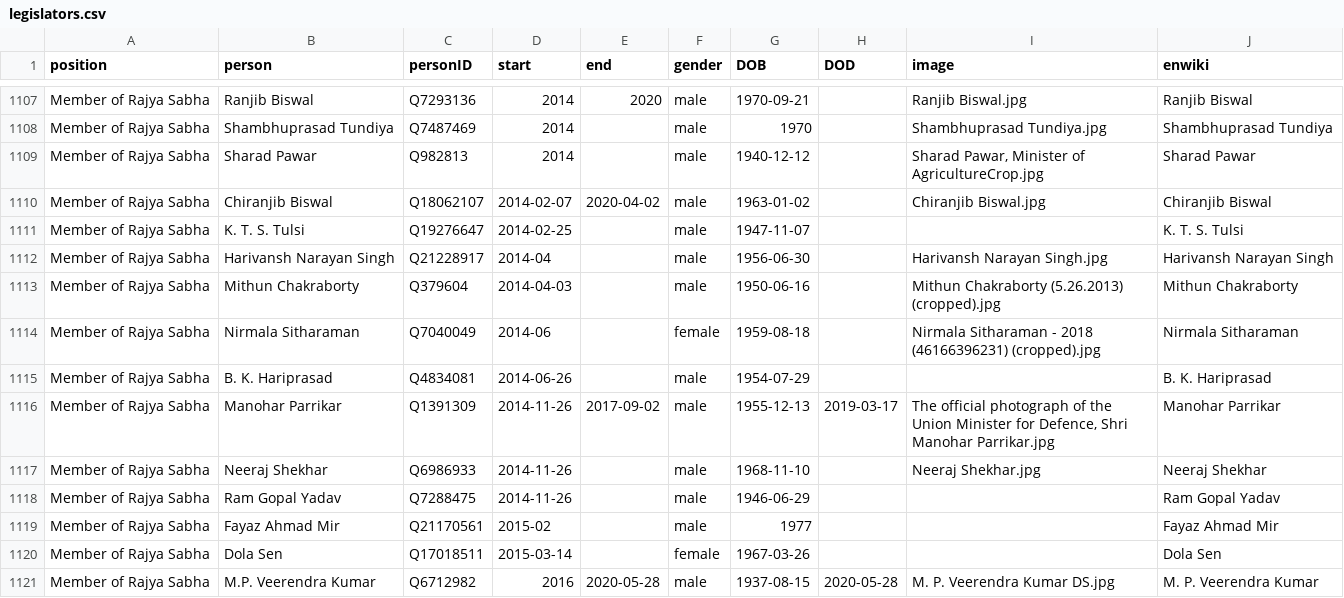
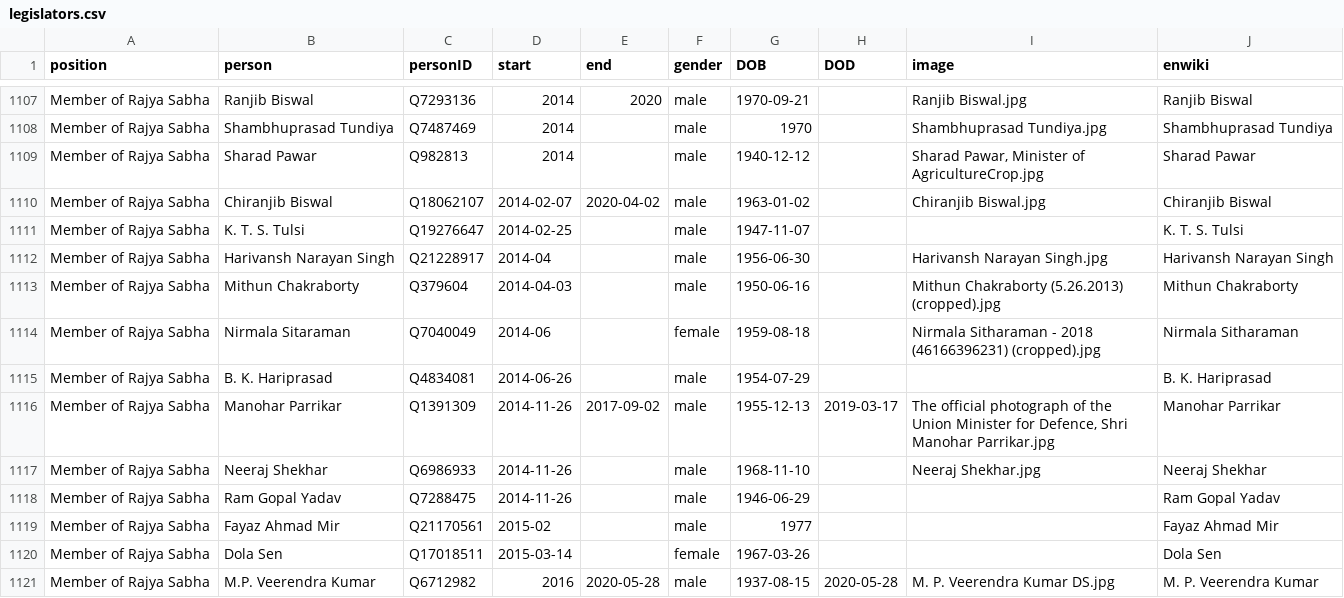
Before and after one commit to every-politician-scrapers/india-ministers, a CSV file: html/legislators.csv, drawn as a sheet; only a part is shown, gaps mark what is left out.

```diff
--- a/html/legislators.csv
+++ b/html/legislators.csv
@@ -1113,3 +1113,3 @@ Member of Rajya Sabha,Harivansh Narayan Singh,Q21228917,2014-04,,male,1956-06-30
 Member of Rajya Sabha,Mithun Chakraborty,Q379604,2014-04-03,,male,1950-06-16,,Mithun Chakraborty (5.26.2013) (cropped).jpg,Mithun Chakraborty
-Member of Rajya Sabha,Nirmala Sitharaman,Q7040049,2014-06,,female,1959-08-18,,Nirmala Sitharaman - 2018 (46166396231) (cropped).jpg,Nirmala Sitharaman
+Member of Rajya Sabha,Nirmala Sitaraman,Q7040049,2014-06,,female,1959-08-18,,Nirmala Sitharaman - 2018 (46166396231) (cropped).jpg,Nirmala Sitharaman
 Member of Rajya Sabha,B. K. Hariprasad,Q4834081,2014-06-26,,male,1954-07-29,,,B. K. Hariprasad
```
Also changed, not shown: html/current.csv, html/holders21.csv, 2 other files.
